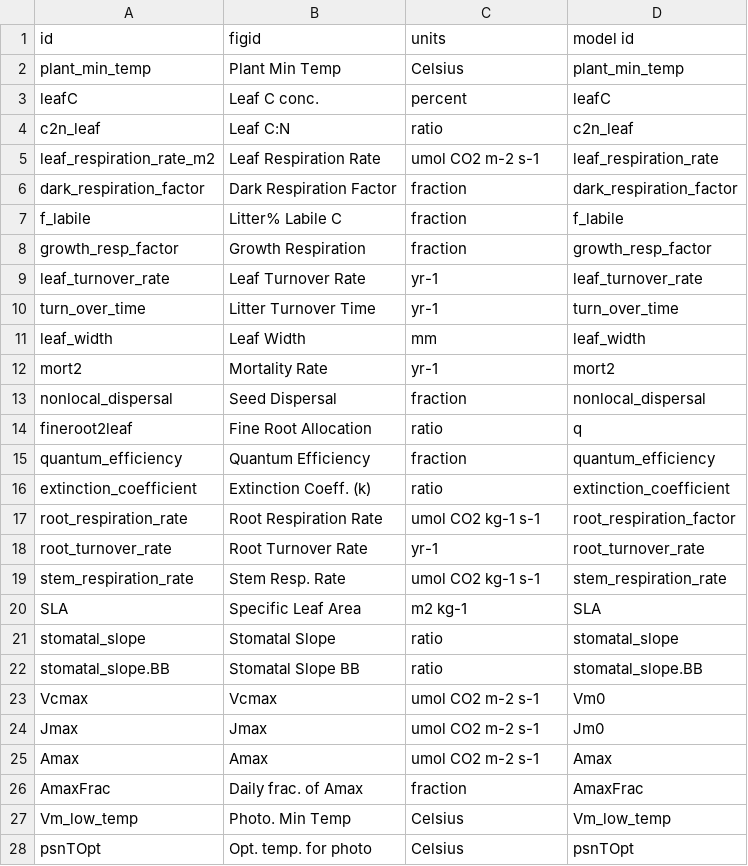
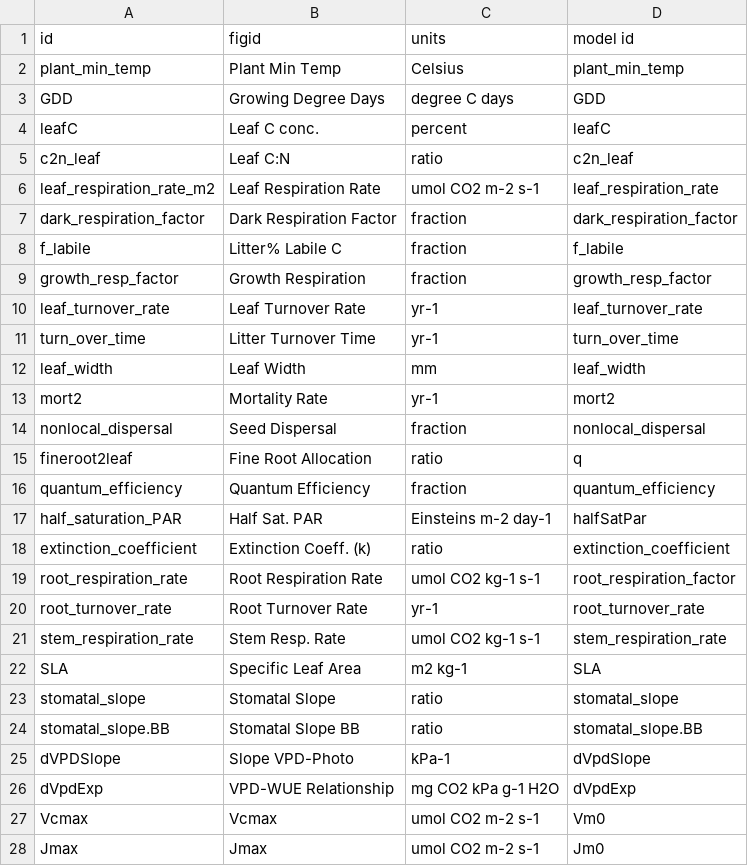
Before and after one commit to PecanProject/pecan, a CSV file: utils/data/ed.trait.dictionary.csv, drawn as a sheet; only a part is shown; the shorter side is filled out with more unchanged rows.

Commit message:
Updates to models/sipnet/R/write.configs.SIPNET.R & utils/data/ed.trait.dictionary.csv to include more SIPNET traits in MA/SA/VD.

```diff
--- a/utils/data/ed.trait.dictionary.csv
+++ b/utils/data/ed.trait.dictionary.csv
@@ -2,2 +2,3 @@
 "plant_min_temp";"Plant Min Temp";"Celsius";"plant_min_temp"
+"GDD";"Growing Degree Days";"degree C days";"GDD"
 "leafC";"Leaf C conc.";"percent";"leafC"
@@ -15,2 +16,3 @@
 "quantum_efficiency";"Quantum Efficiency";"fraction";"quantum_efficiency"
+"half_saturation_PAR";"Half Sat. PAR";"Einsteins m-2 day-1";"halfSatPar"
 "extinction_coefficient";"Extinction Coeff. (k)";"ratio";"extinction_coefficient"
@@ -22,2 +24,4 @@
 "stomatal_slope.BB";"Stomatal Slope BB";"ratio";"stomatal_slope.BB"
+"dVPDSlope";"Slope VPD-Photo";"kPa-1";"dVpdSlope"
+"dVpdExp";"VPD-WUE Relationship";"mg CO2 kPa g-1 H2O";"dVpdExp"
 "Vcmax";"Vcmax";"umol CO2 m-2 s-1";"Vm0"
```
Also changed, not shown: 1 other file.
